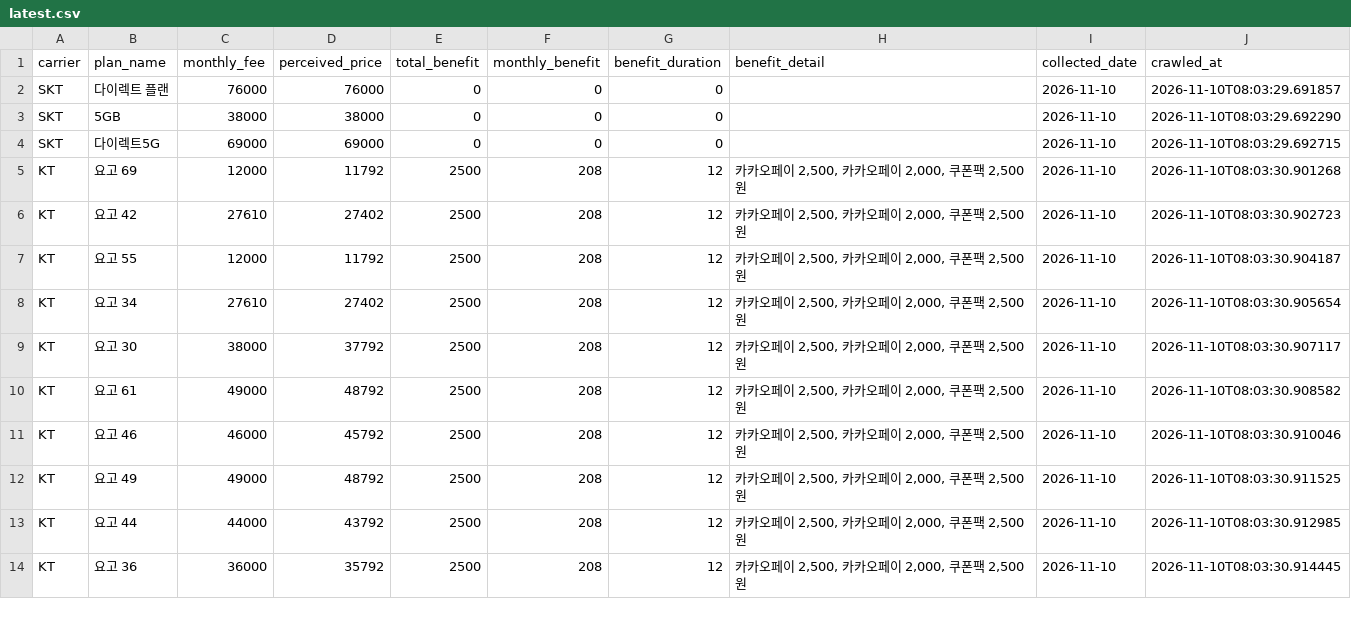
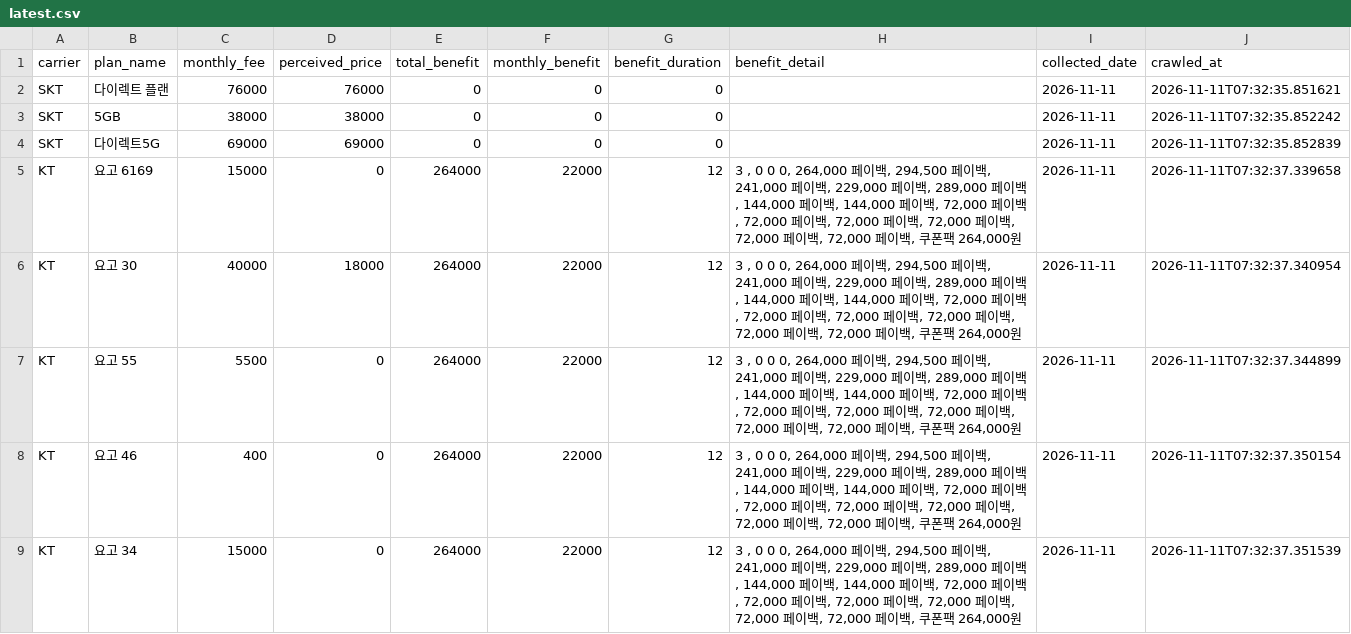
Before and after one commit to suminglitic/usim-promo-dashboard, a CSV file: data/latest.csv, drawn as a sheet; only a part is shown; the diff covers the shown part only.

```diff
--- a/data/latest.csv
+++ b/data/latest.csv
@@ -1,14 +1,9 @@
 carrier,plan_name,monthly_fee,perceived_price,total_benefit,monthly_benefit,benefit_duration,benefit_detail,collected_date,crawled_at
-SKT,다이렉트 플랜,76000,76000,0,0,0,,2026-11-10,2026-11-10T08:03:29.691857
-SKT,5GB,38000,38000,0,0,0,,2026-11-10,2026-11-10T08:03:29.692290
-SKT,다이렉트5G,69000,69000,0,0,0,,2026-11-10,2026-11-10T08:03:29.692715
-KT,요고 69,12000,11792,2500,208,12,"카카오페이 2,500, 카카오페이 2,000, 쿠폰팩 2,500원",2026-11-10,2026-11-10T08:03:30.901268
-KT,요고 42,27610,27402,2500,208,12,"카카오페이 2,500, 카카오페이 2,000, 쿠폰팩 2,500원",2026-11-10,2026-11-10T08:03:30.902723
-KT,요고 55,12000,11792,2500,208,12,"카카오페이 2,500, 카카오페이 2,000, 쿠폰팩 2,500원",2026-11-10,2026-11-10T08:03:30.904187
-KT,요고 34,27610,27402,2500,208,12,"카카오페이 2,500, 카카오페이 2,000, 쿠폰팩 2,500원",2026-11-10,2026-11-10T08:03:30.905654
-KT,요고 30,38000,37792,2500,208,12,"카카오페이 2,500, 카카오페이 2,000, 쿠폰팩 2,500원",2026-11-10,2026-11-10T08:03:30.907117
-KT,요고 61,49000,48792,2500,208,12,"카카오페이 2,500, 카카오페이 2,000, 쿠폰팩 2,500원",2026-11-10,2026-11-10T08:03:30.908582
-KT,요고 46,46000,45792,2500,208,12,"카카오페이 2,500, 카카오페이 2,000, 쿠폰팩 2,500원",2026-11-10,2026-11-10T08:03:30.910046
-KT,요고 49,49000,48792,2500,208,12,"카카오페이 2,500, 카카오페이 2,000, 쿠폰팩 2,500원",2026-11-10,2026-11-10T08:03:30.911525
-KT,요고 44,44000,43792,2500,208,12,"카카오페이 2,500, 카카오페이 2,000, 쿠폰팩 2,500원",2026-11-10,2026-11-10T08:03:30.912985
-KT,요고 36,36000,35792,2500,208,12,"카카오페이 2,500, 카카오페이 2,000, 쿠폰팩 2,500원",2026-11-10,2026-11-10T08:03:30.914445
+SKT,다이렉트 플랜,76000,76000,0,0,0,,2026-11-11,2026-11-11T07:32:35.851621
+SKT,5GB,38000,38000,0,0,0,,2026-11-11,2026-11-11T07:32:35.852242
+SKT,다이렉트5G,69000,69000,0,0,0,,2026-11-11,2026-11-11T07:32:35.852839
+KT,요고 6169,15000,0,264000,22000,12,"3 , 0 0 0, 264,000 페이백, 294,500 페이백, 241,000 페이백, 229,000 페이백, 289,000 페이백, 144,000 페이백, 144,000 페이백, 72,000 페이백, 72,000 페이백, 72,000 페이백, 72,000 페이백, 72,000 페이백, 72,000 페이백, 쿠폰팩 264,000원",2026-11-11,2026-11-11T07:32:37.339658
+KT,요고 30,40000,18000,264000,22000,12,"3 , 0 0 0, 264,000 페이백, 294,500 페이백, 241,000 페이백, 229,000 페이백, 289,000 페이백, 144,000 페이백, 144,000 페이백, 72,000 페이백, 72,000 페이백, 72,000 페이백, 72,000 페이백, 72,000 페이백, 72,000 페이백, 쿠폰팩 264,000원",2026-11-11,2026-11-11T07:32:37.340954
+KT,요고 55,5500,0,264000,22000,12,"3 , 0 0 0, 264,000 페이백, 294,500 페이백, 241,000 페이백, 229,000 페이백, 289,000 페이백, 144,000 페이백, 144,000 페이백, 72,000 페이백, 72,000 페이백, 72,000 페이백, 72,000 페이백, 72,000 페이백, 72,000 페이백, 쿠폰팩 264,000원",2026-11-11,2026-11-11T07:32:37.344899
+KT,요고 46,400,0,264000,22000,12,"3 , 0 0 0, 264,000 페이백, 294,500 페이백, 241,000 페이백, 229,000 페이백, 289,000 페이백, 144,000 페이백, 144,000 페이백, 72,000 페이백, 72,000 페이백, 72,000 페이백, 72,000 페이백, 72,000 페이백, 72,000 페이백, 쿠폰팩 264,000원",2026-11-11,2026-11-11T07:32:37.350154
+KT,요고 34,15000,0,264000,22000,12,"3 , 0 0 0, 264,000 페이백, 294,500 페이백, 241,000 페이백, 229,000 페이백, 289,000 페이백, 144,000 페이백, 144,000 페이백, 72,000 페이백, 72,000 페이백, 72,000 페이백, 72,000 페이백, 72,000 페이백, 72,000 페이백, 쿠폰팩 264,000원",2026-11-11,2026-11-11T07:32:37.351539
```
Also changed, not shown: 2 added rows, 2 removed rows and 18 edited cells elsewhere in this file, 3 other files.
